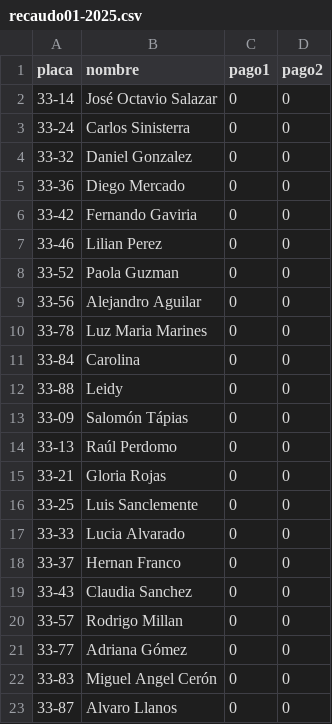
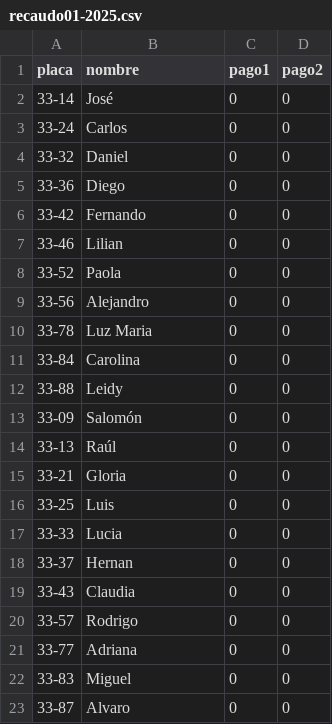
Before and after one commit to dgonxalex80/vecinos, a CSV file: docs/recaudo01-2025.csv, drawn as a sheet.

```diff
--- a/docs/recaudo01-2025.csv
+++ b/docs/recaudo01-2025.csv
@@ -1,23 +1,23 @@
 placa,nombre,pago1,pago2
-33-14,José Octavio Salazar,0,0
-33-24,Carlos Sinisterra,0,0
-33-32,Daniel Gonzalez,0,0
-33-36,Diego Mercado,0,0
-33-42,Fernando Gaviria,0,0
-33-46,Lilian Perez,0,0
-33-52,Paola Guzman,0,0
-33-56,Alejandro Aguilar,0,0
-33-78,Luz Maria Marines,0,0
+33-14,José,0,0
+33-24,Carlos,0,0
+33-32,Daniel,0,0
+33-36,Diego,0,0
+33-42,Fernando,0,0
+33-46,Lilian,0,0
+33-52,Paola,0,0
+33-56,Alejandro,0,0
+33-78,Luz Maria,0,0
 33-84,Carolina,0,0
 33-88,Leidy,0,0
-33-09,Salomón Tápias,0,0
-33-13,Raúl Perdomo,0,0
-33-21,Gloria Rojas,0,0
-33-25,Luis Sanclemente,0,0
-33-33,Lucia Alvarado,0,0
-33-37,Hernan Franco,0,0
-33-43,Claudia Sanchez,0,0
-33-57,Rodrigo Millan,0,0
-33-77,Adriana Gómez,0,0
-33-83,Miguel Angel Cerón,0,0
-33-87,Alvaro Llanos,0,0
+33-09,Salomón,0,0
+33-13,Raúl,0,0
+33-21,Gloria,0,0
+33-25,Luis,0,0
+33-33,Lucia,0,0
+33-37,Hernan ,0,0
+33-43,Claudia,0,0
+33-57,Rodrigo,0,0
+33-77,Adriana,0,0
+33-83,Miguel,0,0
+33-87,Alvaro ,0,0
```
Also changed, not shown: recaudo01-2025.csv, 20 other files.
